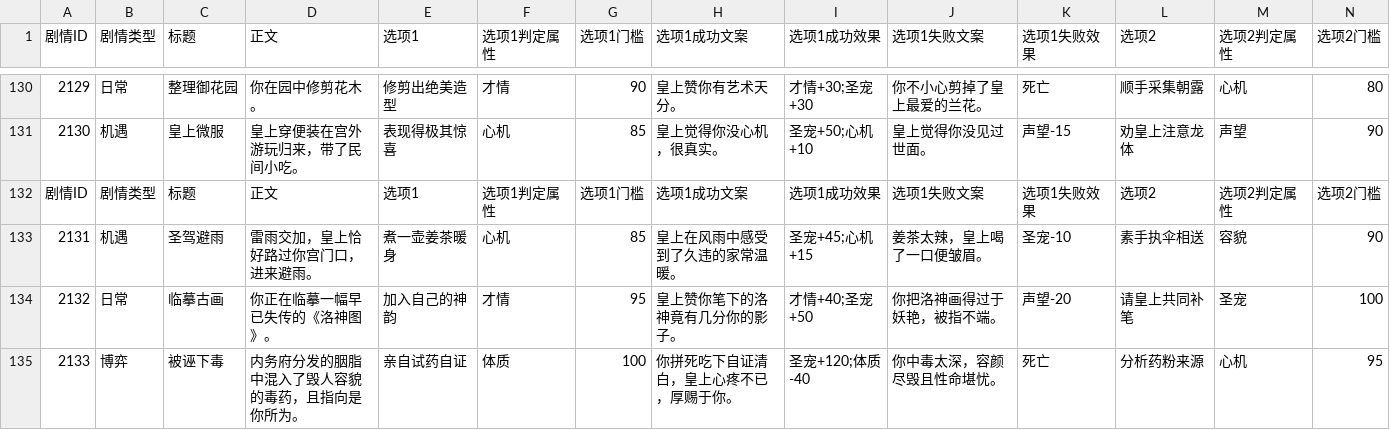
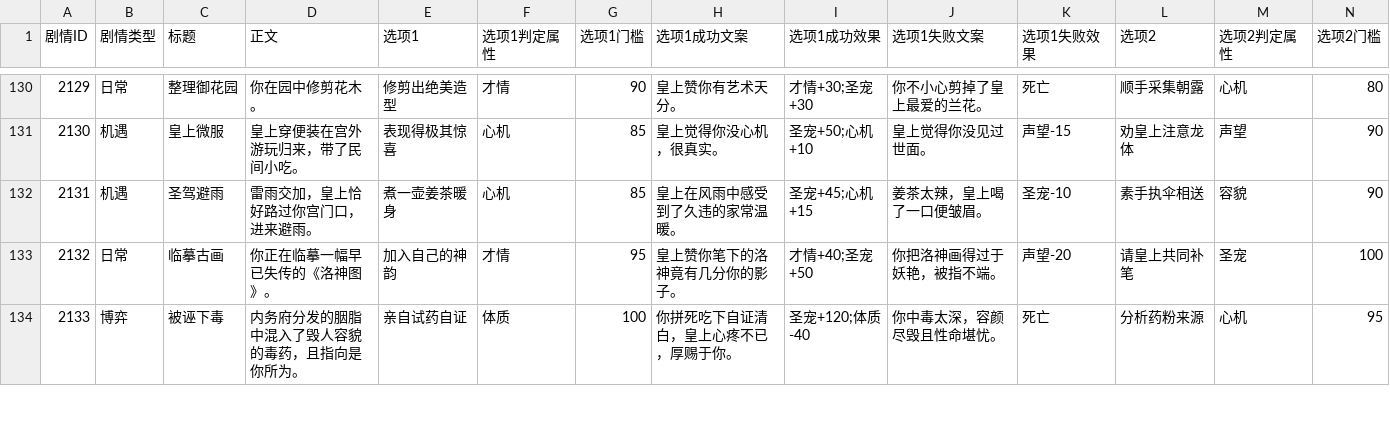
Before and after one commit to brorobooo/palace-game, a CSV file: story_lady.csv, drawn as a sheet; only a part is shown, gaps mark what is left out; rows hold the shown columns only; the diff names each change by its address in the sheet, - before the commit and + after, or states it on an @@ line.

Commit message:
Update story_lady.csv

```diff
--- a/story_lady.csv
+++ b/story_lady.csv
-row 132: 剧情ID | 剧情类型 | 标题 | 正文 | 选项1 | 选项1判定属性 | 选项1门槛 | 选项1成功文案 | 选项1成功效果 | 选项1失败文案 | 选项1失败效果 | 选项2 | 选项2判定属性 | 选项2门槛
```
